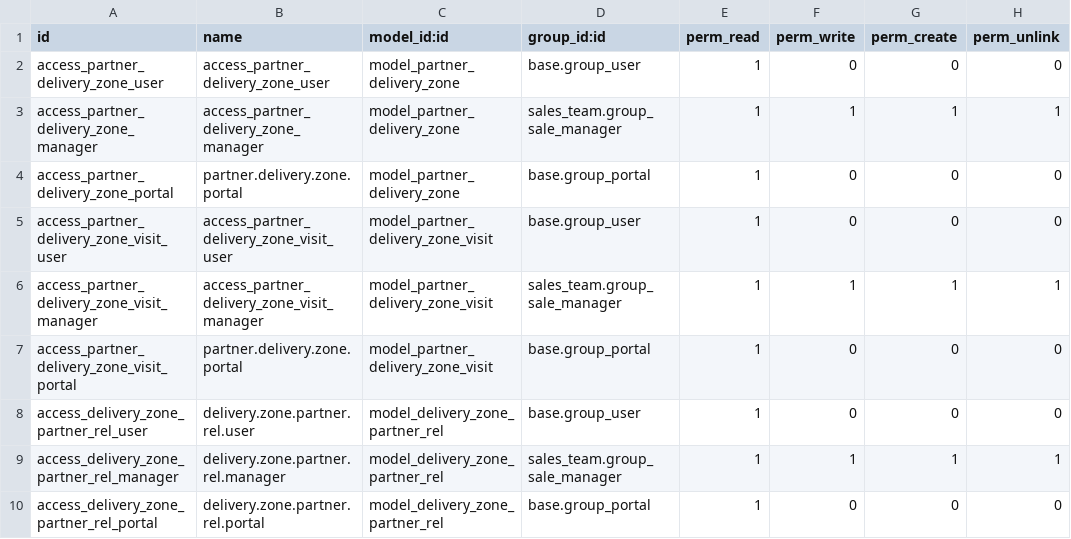
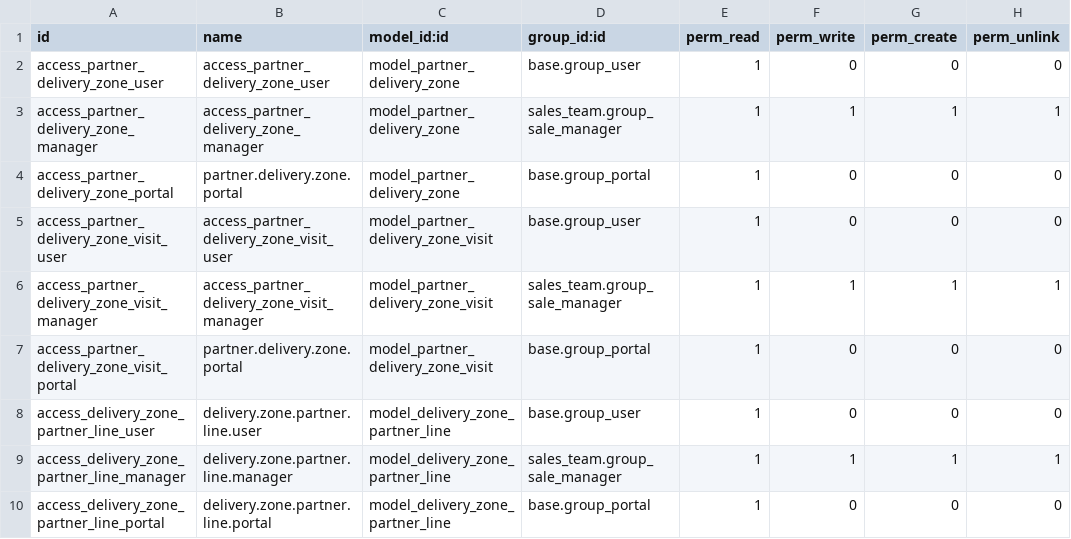
Before and after one commit to manuelcalerosolis/delivery-carrier, a CSV file: partner_delivery_zone/security/ir.model.access.csv, drawn as a sheet.

Commit message:
creating lines

```diff
--- a/partner_delivery_zone/security/ir.model.access.csv
+++ b/partner_delivery_zone/security/ir.model.access.csv
@@ -7,4 +7,4 @@ access_partner_delivery_zone_visit_manager,access_partner_delivery_zone_visit_ma
 access_partner_delivery_zone_visit_portal,partner.delivery.zone.portal,model_partner_delivery_zone_visit,base.group_portal,1,0,0,0
-access_delivery_zone_partner_rel_user,delivery.zone.partner.rel.user,model_delivery_zone_partner_rel,base.group_user,1,0,0,0
-access_delivery_zone_partner_rel_manager,delivery.zone.partner.rel.manager,model_delivery_zone_partner_rel,sales_team.group_sale_manager,1,1,1,1
-access_delivery_zone_partner_rel_portal,delivery.zone.partner.rel.portal,model_delivery_zone_partner_rel,base.group_portal,1,0,0,0
+access_delivery_zone_partner_line_user,delivery.zone.partner.line.user,model_delivery_zone_partner_line,base.group_user,1,0,0,0
+access_delivery_zone_partner_line_manager,delivery.zone.partner.line.manager,model_delivery_zone_partner_line,sales_team.group_sale_manager,1,1,1,1
+access_delivery_zone_partner_line_portal,delivery.zone.partner.line.portal,model_delivery_zone_partner_line,base.group_portal,1,0,0,0
```
Also changed, not shown: 5 other files.
